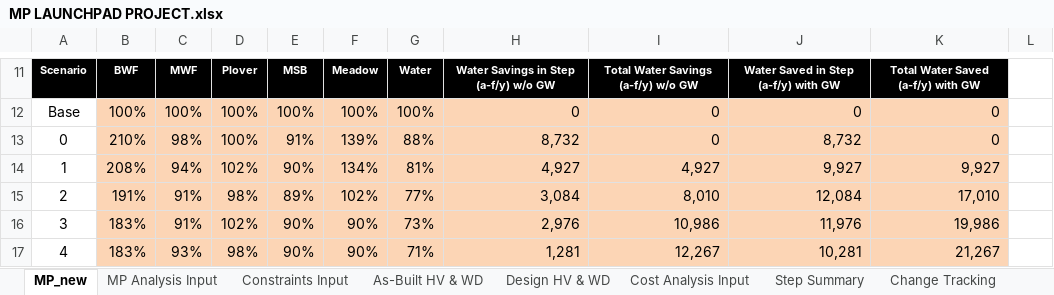
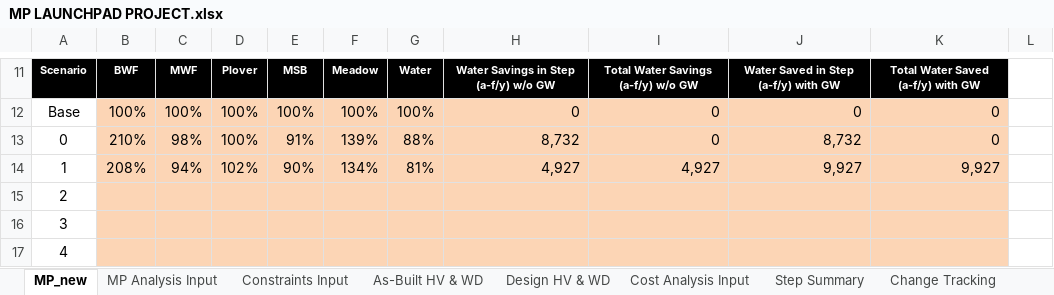
Before and after one commit to jwbannister/master_proj, an Excel workbook: MP LAUNCHPAD PROJECT.xlsx, sheet MP_new, drawn as a sheet; only a part is shown, gaps mark what is left out; values as stored, in another font and other column widths than the file's, no borders; charts and pictures not drawn; the diff covers the shown part only; the diff names each change by its address in the sheet, - before the commit and + after, or states it on an @@ line.

```diff
--- a/MP LAUNCHPAD PROJECT.xlsx (sheet MP_new)
+++ b/MP LAUNCHPAD PROJECT.xlsx (sheet MP_new)
-B15: 191%
+B15: (empty)
-C15:C16: 91%
+C15:C16: (empty)
-D15: 98%
+D15: (empty)
-E15: 89%
+E15: (empty)
-F15: 102%
+F15: (empty)
-G15: 77%
+G15: (empty)
-H15: 3,084
+H15: (empty)
-I15: 8,010
+I15: (empty)
-J15: 12,084
+J15: (empty)
-K15: 17,010
+K15: (empty)
-B16:B17: 183%
+B16:B17: (empty)
-D16: 102%
+D16: (empty)
-E16:E17: 90%
+E16:E17: (empty)
-F16:F17: 90%
+F16:F17: (empty)
-G16: 73%
+G16: (empty)
-H16: 2,976
+H16: (empty)
-I16: 10,986
+I16: (empty)
-J16: 11,976
+J16: (empty)
-K16: 19,986
+K16: (empty)
-C17: 93%
+C17: (empty)
-D17: 98%
+D17: (empty)
-G17: 71%
+G17: (empty)
-H17: 1,281
+H17: (empty)
-I17: 12,267
+I17: (empty)
-J17: 10,281
+J17: (empty)
-K17: 21,267
+K17: (empty)
```
Also changed, not shown: 46 edited cells elsewhere in this sheet, sheet Step Cost Analysis, sheet Step Summary, sheet Design HV & WD, formulas that keep their value, charts or pictures, MP LAUNCHPAD.xlsx, 1 other file.
